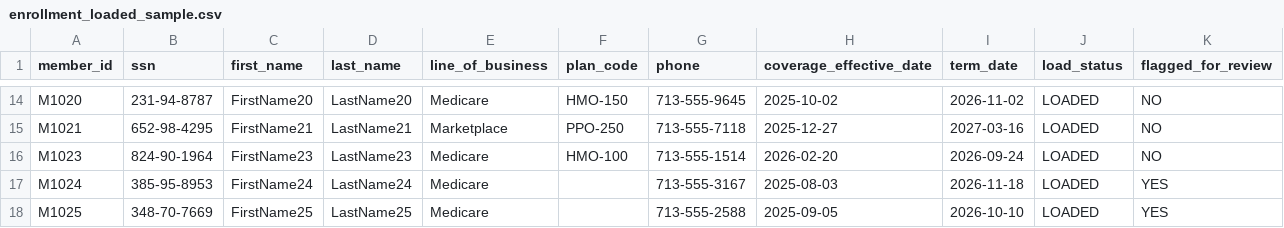
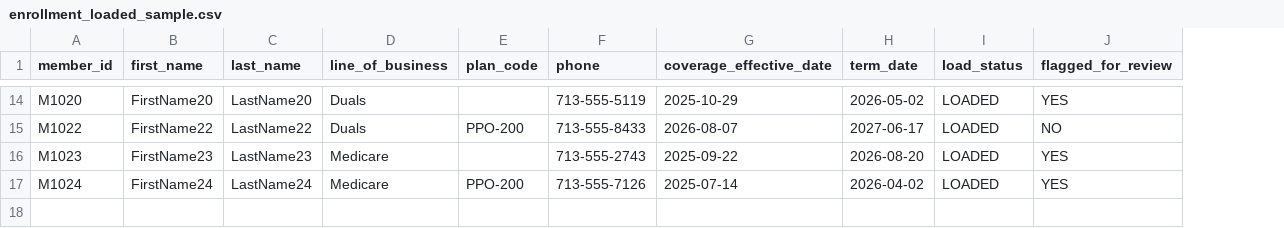
Before and after one commit to CharRich926/healthcare-data-analytics-portfolio, a CSV file: Python/enrollment_834_validation/sample_output/enrollment_loaded_sample.csv, drawn as a sheet; only a part is shown, gaps mark what is left out; removed rows and columns are numbered as before the commit, all else as after; the diff covers the shown part only; the diff names each change by its address in the sheet, - before the commit and + after, or states it on an @@ line.

```diff
--- a/Python/enrollment_834_validation/sample_output/enrollment_loaded_sample.csv
+++ b/Python/enrollment_834_validation/sample_output/enrollment_loaded_sample.csv
-column B (ssn), rows 14-17: 231-94-8787 | 652-98-4295 | 824-90-1964 | 385-95-8953
-D14 (line_of_business): Medicare
+D14 (line_of_business): Duals
-E14 (plan_code): HMO-150
+E14 (plan_code): (empty)
-F14 (phone): 713-555-9645
+F14 (phone): 713-555-5119
-G14 (coverage_effective_date): 2025-10-02
+G14 (coverage_effective_date): 2025-10-29
-H14 (term_date): 2026-11-02
+H14 (term_date): 2026-05-02
-J14 (flagged_for_review): NO
+J14 (flagged_for_review): YES
-A15 (member_id): M1021
+A15 (member_id): M1022
-B15 (first_name): FirstName21
+B15 (first_name): FirstName22
-C15 (last_name): LastName21
+C15 (last_name): LastName22
-D15 (line_of_business): Marketplace
+D15 (line_of_business): Duals
-E15 (plan_code): PPO-250
+E15 (plan_code): PPO-200
-F15 (phone): 713-555-7118
+F15 (phone): 713-555-8433
-G15 (coverage_effective_date): 2025-12-27
+G15 (coverage_effective_date): 2026-08-07
-H15 (term_date): 2027-03-16
+H15 (term_date): 2027-06-17
-E16 (plan_code): HMO-100
+E16 (plan_code): (empty)
-F16 (phone): 713-555-1514
+F16 (phone): 713-555-2743
-G16 (coverage_effective_date): 2026-02-20
+G16 (coverage_effective_date): 2025-09-22
-H16 (term_date): 2026-09-24
+H16 (term_date): 2026-08-20
-J16 (flagged_for_review): NO
+J16 (flagged_for_review): YES
-E17 (plan_code): (empty)
+E17 (plan_code): PPO-200
-F17 (phone): 713-555-3167
+F17 (phone): 713-555-7126
-G17 (coverage_effective_date): 2025-08-03
+G17 (coverage_effective_date): 2025-07-14
-H17 (term_date): 2026-11-18
+H17 (term_date): 2026-04-02
-row 18: M1025 | 348-70-7669 | FirstName25 | LastName25 | Medicare |  | 713-555-2588 | 2025-09-05 | 2026-10-10 | LOADED | YES
```
Also changed, not shown: 3 added rows, 3 removed rows and 55 edited cells elsewhere in this file, Python/enrollment_834_validation/sample_output/enrollment_rejected_sample.csv, 1 other file.
